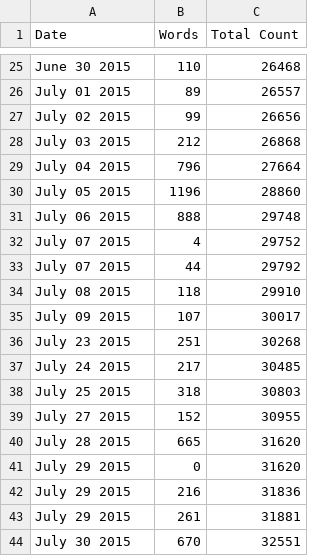
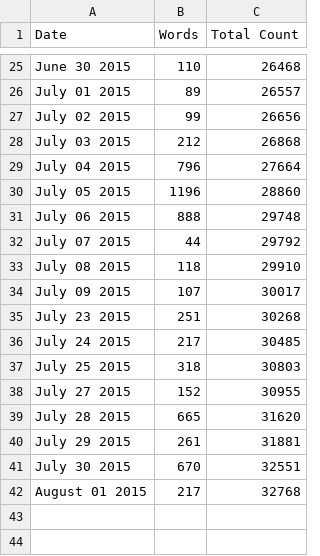
Before and after one commit to organisciak/dissertation, a CSV file: progress/data.csv, drawn as a sheet; only a part is shown, gaps mark what is left out; removed rows and columns are numbered as before the commit, all else as after; the diff names each change by its address in the sheet, - before the commit and + after, or states it on an @@ line.

```diff
--- a/progress/data.csv
+++ b/progress/data.csv
-row 32: July 07 2015 | 4 | 29752
-row 41: July 29 2015 | 0 | 31620
-row 42: July 29 2015 | 216 | 31836
+row 42: August 01 2015 | 217 | 32768
```
Also changed, not shown: 1 other file.
